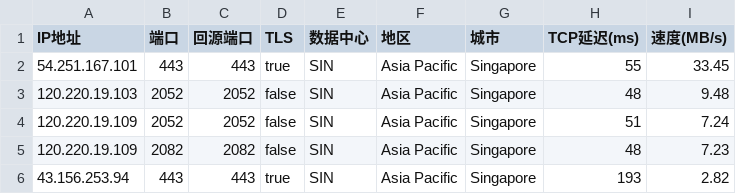
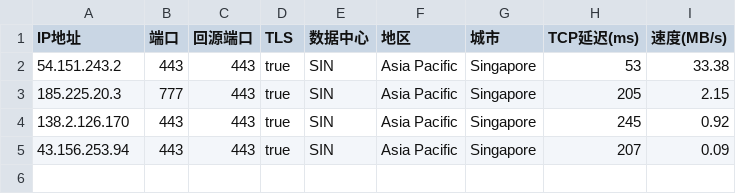
Before and after one commit to xyz571158/11, a CSV file: AS0-0-SIN.csv, drawn as a sheet.

```diff
--- a/AS0-0-SIN.csv
+++ b/AS0-0-SIN.csv
@@ -1,6 +1,5 @@
 IP地址,端口,回源端口,TLS,数据中心,地区,城市,TCP延迟(ms),速度(MB/s)
-54.251.167.101,443,443,true,SIN,Asia Pacific,Singapore,55,33.45
-120.220.19.103,2052,2052,false,SIN,Asia Pacific,Singapore,48,9.48
-120.220.19.109,2052,2052,false,SIN,Asia Pacific,Singapore,51,7.24
-120.220.19.109,2082,2082,false,SIN,Asia Pacific,Singapore,48,7.23
-43.156.253.94,443,443,true,SIN,Asia Pacific,Singapore,193,2.82
+54.151.243.2,443,443,true,SIN,Asia Pacific,Singapore,53,33.38
+185.225.20.3,777,443,true,SIN,Asia Pacific,Singapore,205,2.15
+138.2.126.170,443,443,true,SIN,Asia Pacific,Singapore,245,0.92
+43.156.253.94,443,443,true,SIN,Asia Pacific,Singapore,207,0.09
```
Also changed, not shown: AS0-0-HKG.csv.
